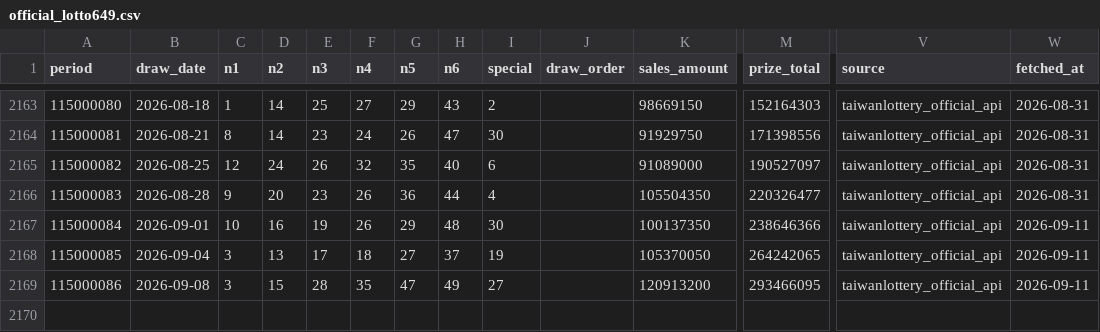
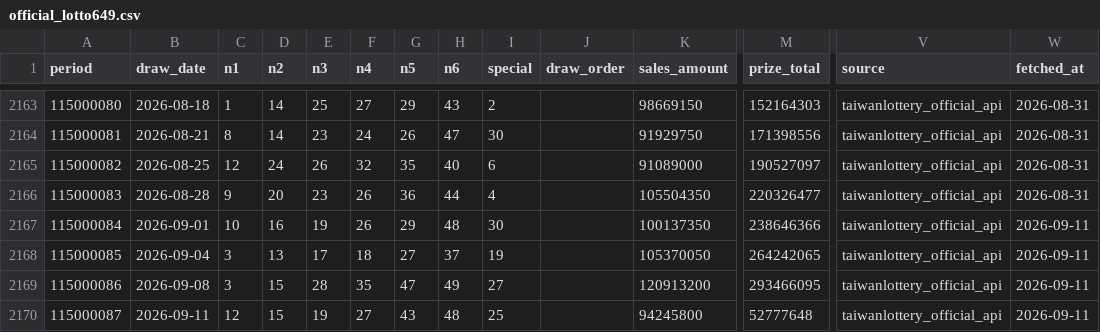
Before and after one commit to pingshen670822/taiwan-lotto649-ironlaw-cloud, a CSV file: data/official_lotto649.csv, drawn as a sheet; only a part is shown, gaps mark what is left out; rows hold the shown columns only; the diff names each change by its address in the sheet, - before the commit and + after, or states it on an @@ line.

```diff
--- a/data/official_lotto649.csv
+++ b/data/official_lotto649.csv
+row 2170: 115000087 | 2026-09-11 | 12 | 15 | 19 | 27 | 43 | 48 | 25 |  | 94245800 | 52777648 | taiwanlottery_official_api | 2026-09-11
```
Also changed, not shown: 36 other files.
